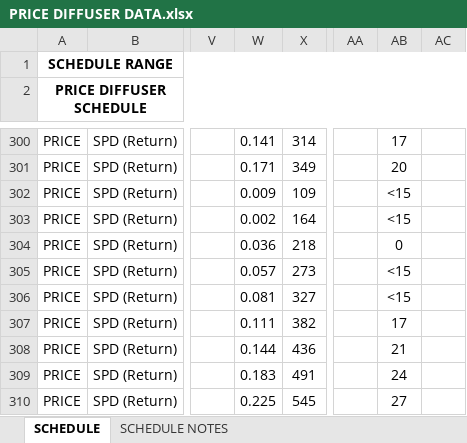
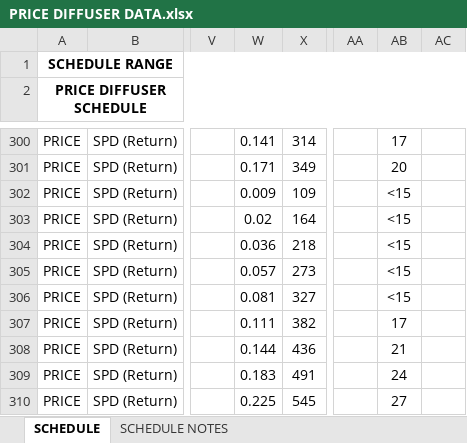
Before and after one commit to eacreel/hhpro-hvac, an Excel workbook: DATA/DATA FILES/PRICE DIFFUSER DATA.xlsx, sheet SCHEDULE, drawn as a sheet; only a part is shown, gaps mark what is left out; values as stored, in another font and other column widths than the file's, no borders; the diff names each change by its address in the sheet, - before the commit and + after, or states it on an @@ line.

```diff
--- a/DATA/DATA FILES/PRICE DIFFUSER DATA.xlsx (sheet SCHEDULE)
+++ b/DATA/DATA FILES/PRICE DIFFUSER DATA.xlsx (sheet SCHEDULE)
-W303: 0.002
+W303: 0.02
-AB304: 0
+AB304: <15
```
Also changed, not shown: DATA/DATA FILES/LC RTU DATA.xlsx, 14 other files.
